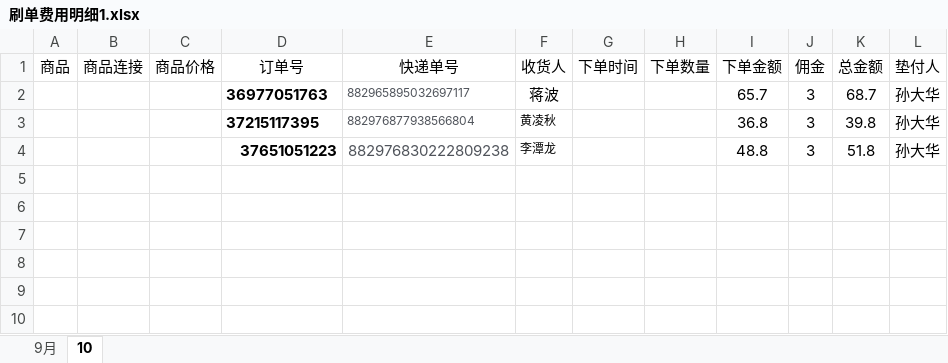
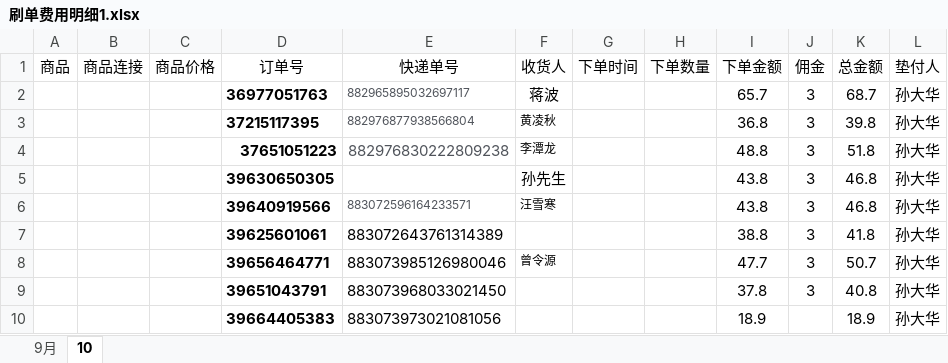
Before and after one commit to tianshiaimili/MyMind, an Excel workbook: 刷单费用明细1.xlsx, sheet 10, drawn as a sheet; values as stored, in another font and other column widths than the file's, no borders; the diff names each change by its address in the sheet, - before the commit and + after, or states it on an @@ line.

```diff
--- a/刷单费用明细1.xlsx (sheet 10)
+++ b/刷单费用明细1.xlsx (sheet 10)
+row 5:  |  |  | 39630650305 |  | 孙先生 |  |  | 43.8 | 3 | 46.8 | 孙大华
+row 6:  |  |  | 39640919566 | 883072596164233571 | 汪雪寒 |  |  | 43.8 | 3 | 46.8 | 孙大华
+row 7:  |  |  | 39625601061 | 883072643761314389 |  |  |  | 38.8 | 3 | 41.8 | 孙大华
+row 8:  |  |  | 39656464771 | 883073985126980046 | 曾令源 |  |  | 47.7 | 3 | 50.7 | 孙大华
+row 9:  |  |  | 39651043791 | 883073968033021450 |  |  |  | 37.8 | 3 | 40.8 | 孙大华
+row 10:  |  |  | 39664405383 | 883073973021081056 |  |  |  | 18.9 |  | 18.9 | 孙大华
```
Also changed, not shown: 1 other file.
